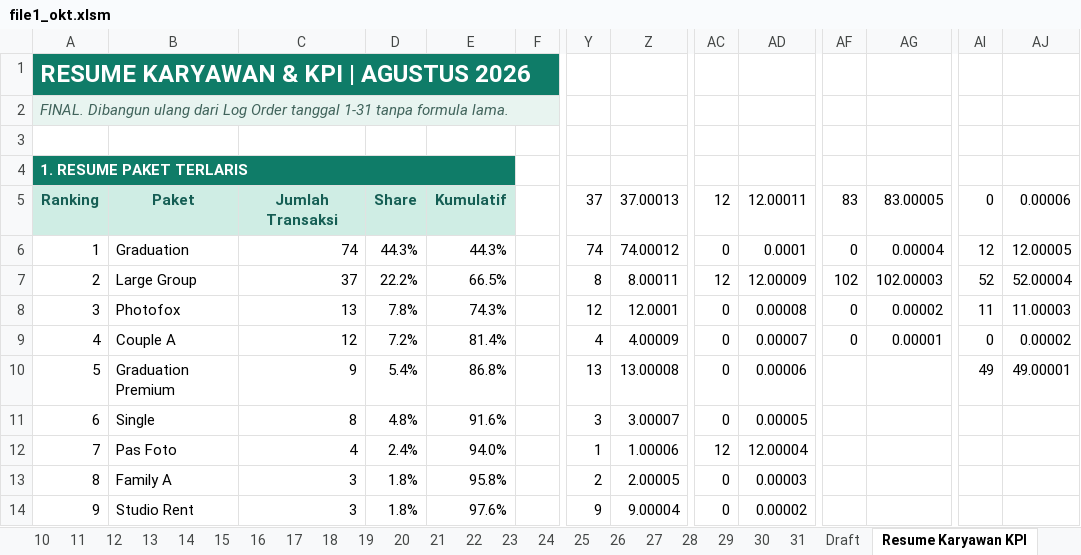
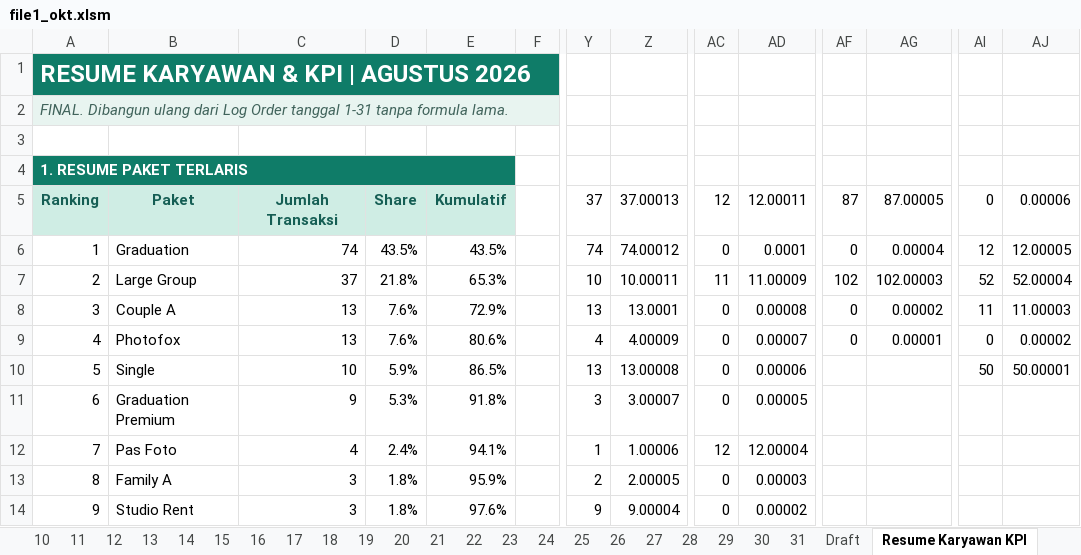
Before and after one commit to whynunuu/FoxeStudio, an Excel workbook: file1_okt.xlsm, sheet Resume Karyawan KPI, drawn as a sheet; only a part is shown, gaps mark what is left out; values as stored, in another font and other column widths than the file's, no borders; charts and pictures and conditional formats not drawn; the diff covers the shown part only; the diff names each change by its address in the sheet, - before the commit and + after, or states it on an @@ line.

```diff
--- a/file1_okt.xlsm (sheet Resume Karyawan KPI)
+++ b/file1_okt.xlsm (sheet Resume Karyawan KPI)
-AF5: 83
+AF5: 87
-AG5: 83.00005
+AG5: 87.00005
-D6: 44.3%
+D6: 43.5%
-E6: 44.3%
+E6: 43.5%
-D7: 22.2%
+D7: 21.8%
-E7: 66.5%
+E7: 65.3%
-Y7: 8
+Y7: 10
-Z7: 8.00011
+Z7: 10.00011
-AC7: 12
+AC7: 11
-AD7: 12.00009
+AD7: 11.00009
-B8: Photofox
+B8: Couple A
-D8: 7.8%
+D8: 7.6%
-E8: 74.3%
+E8: 72.9%
-Y8: 12
+Y8: 13
-Z8: 12.0001
+Z8: 13.0001
-B9: Couple A
+B9: Photofox
-C9: 12
+C9: 13
-D9: 7.2%
+D9: 7.6%
-E9: 81.4%
+E9: 80.6%
-B10: Graduation Premium
+B10: Single
-C10: 9
+C10: 10
-D10: 5.4%
+D10: 5.9%
-E10: 86.8%
+E10: 86.5%
-AI10: 49
+AI10: 50
-AJ10: 49.00001
+AJ10: 50.00001
-B11: Single
+B11: Graduation Premium
-C11: 8
+C11: 9
-D11: 4.8%
+D11: 5.3%
-E11: 91.6%
+E11: 91.8%
-E12: 94.0%
+E12: 94.1%
-E13: 95.8%
+E13: 95.9%
```
Also changed, not shown: 1 added row, 1 removed row and 15 edited cells elsewhere in this sheet, sheet 12, sheet 31, formulas that keep their value, charts or pictures, file2.xlsx, file2_okt.xlsx, 10 other files.
